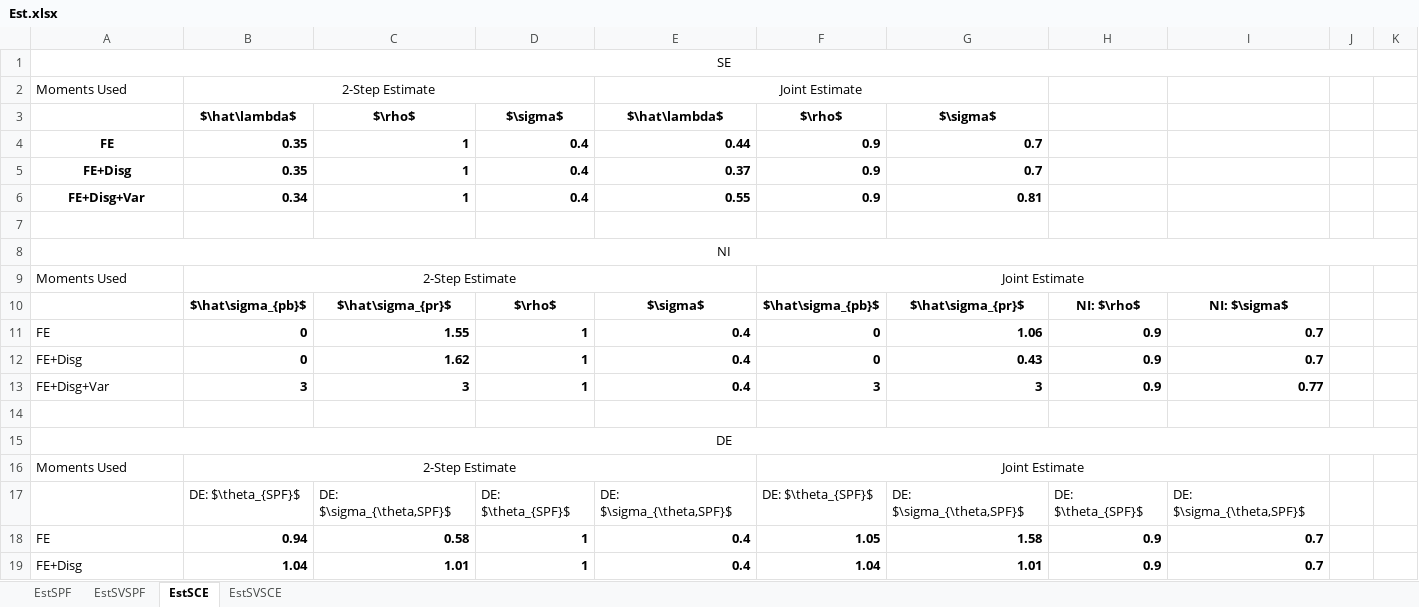
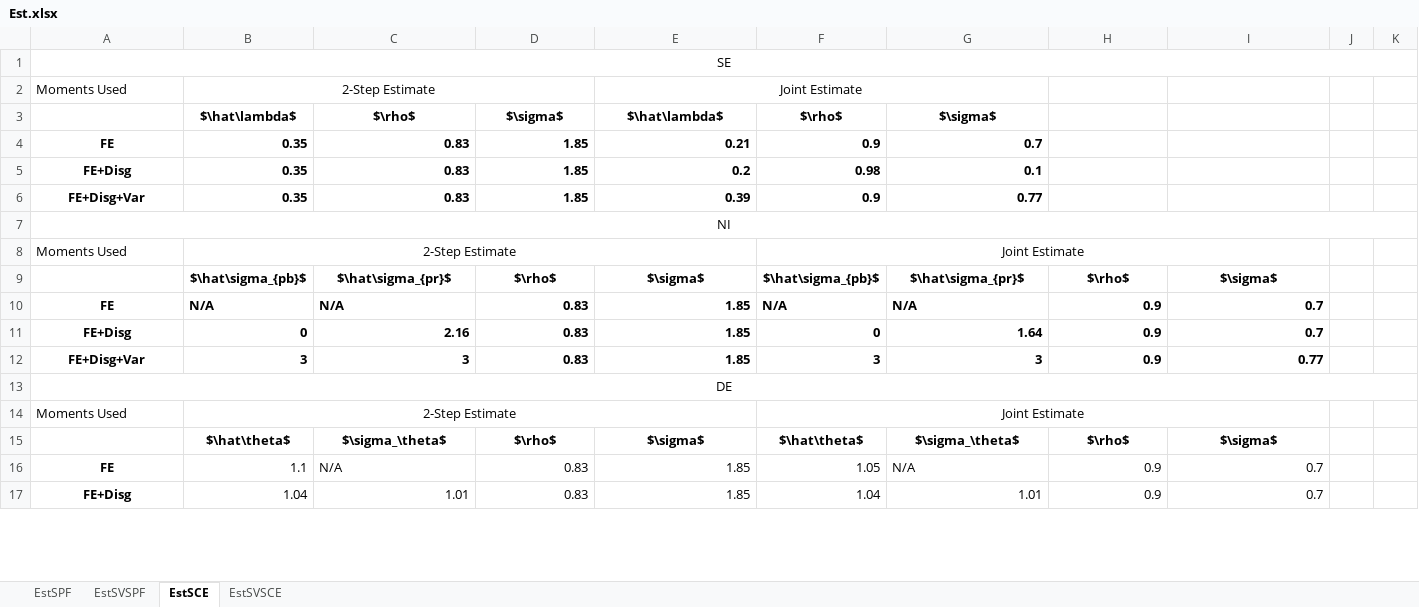
Before and after one commit to iworld1991/InfVar, an Excel workbook: tables/Est.xlsx, sheet EstSCE, drawn as a sheet; only a part is shown; values as stored, in another font and other column widths than the file's, no borders; removed rows and columns are numbered as before the commit, all else as after; the diff covers the shown part only; the diff names each change by its address in the sheet, - before the commit and + after, or states it on an @@ line.

```diff
--- a/tables/Est.xlsx (sheet EstSCE)
+++ b/tables/Est.xlsx (sheet EstSCE)
-C4: 1
+C4: 0.83
-D4: 0.4
+D4: 1.85
-E4: 0.44
+E4: 0.21
-row 5: FE+Disg | 0.35 | 1 | 0.4 | 0.37 | 0.9 | 0.7
-row 6: FE+Disg+Var | 0.34 | 1 | 0.4 | 0.55 | 0.9 | 0.81
-row 5: (empty)
+row 5: FE+Disg | 0.35 | 0.83 | 1.85 | 0.2 | 0.98 | 0.1
+row 6: FE+Disg+Var | 0.35 | 0.83 | 1.85 | 0.39 | 0.9 | 0.77
-H9: NI: $\rho$
+H9: $\rho$
-I9: NI: $\sigma$
+I9: $\sigma$
@@ A10:A12 bold: off → on, alignment: left → center @@
-B10: 0
+B10: N/A
-C10: 1.55
+C10: N/A
-D10:D12: 1
+D10:D12: 0.83
-E10:E12: 0.4
+E10:E12: 1.85
-F10: 0
+F10: N/A
-G10: 1.06
+G10: N/A
-C11: 1.62
+C11: 2.16
-G11: 0.43
+G11: 1.64
-row 14: (empty)
-row 17:  | DE: $\theta_{SPF}$ | DE: $\sigma_{\theta,SPF}$ | DE: $\theta_{SPF}$ | DE: $\sigma_{\theta,SPF}$ | DE: $\theta_{SPF}$ | DE: $\sigma_{\theta,SPF}$ | DE: $\theta_{SPF}$ | DE: $\sigma_{\theta,SPF}$
+row 15:  | $\hat\theta$ | $\sigma_\theta$ | $\rho$ | $\sigma$ | $\hat\theta$ | $\sigma_\theta$ | $\rho$ | $\sigma$
@@ A16:A17 bold: off → on, alignment: left → center @@
-B16: 0.94
+B16: 1.1
-B16:I17 bold: on
+B16:I17 bold: off
-C16: 0.58
+C16: N/A
-D16:D17: 1
+D16:D17: 0.83
-E16:E17: 0.4
+E16:E17: 1.85
-G16: 1.58
+G16: N/A
```
Also changed, not shown: 3 added rows, 4 removed rows, 5 edited cells and cell formats elsewhere in this sheet, sheet EstSPF, sheet EstSVSCE, sheet EstSVSPF, workingfolder/python/tables/data_moments.xlsx, workingfolder/python/tables/sce_joint_est_moments.xlsx, 31 other files.
